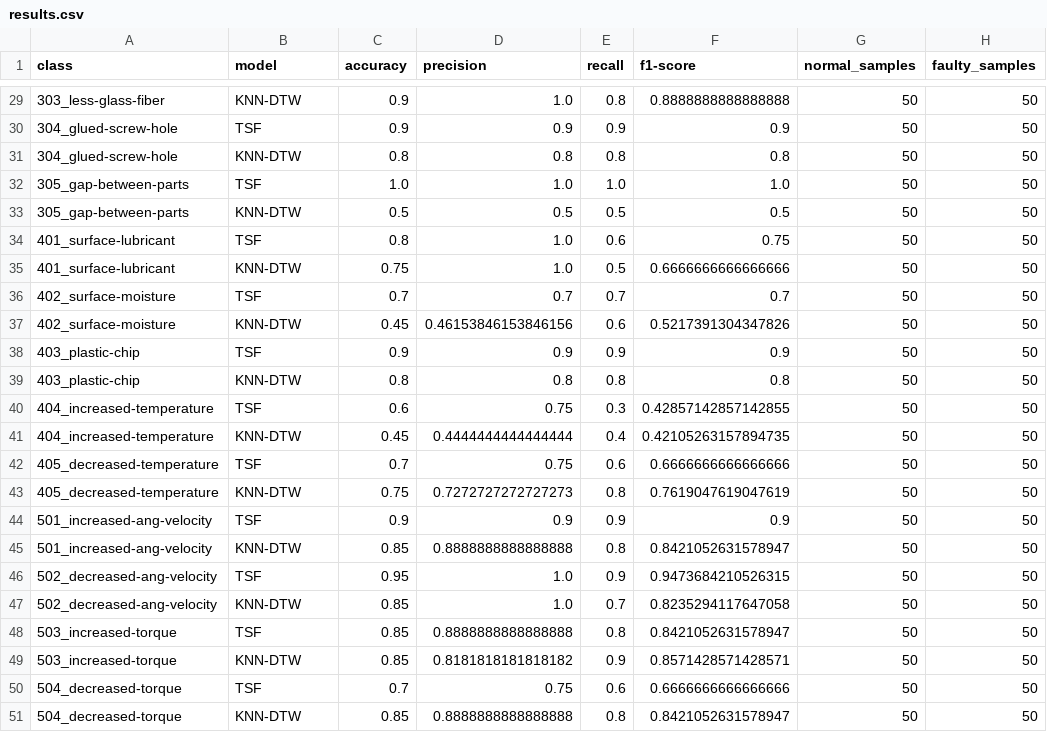
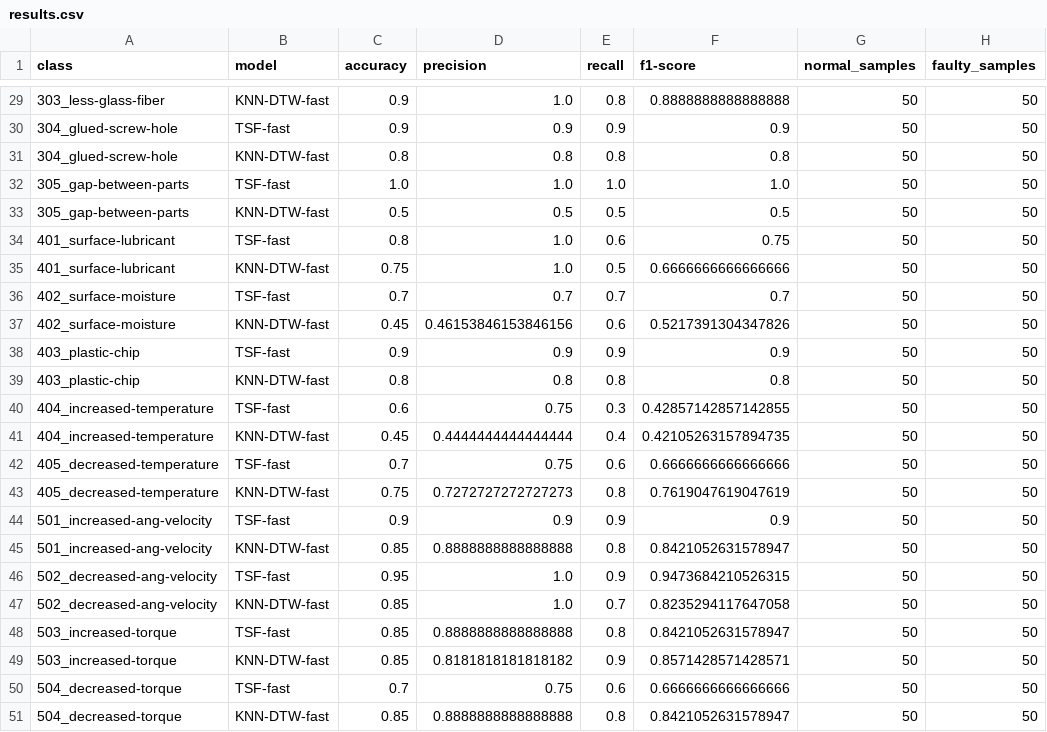
Before and after one commit to nikolaiwest/2025-supervised-error-detection-itise, a CSV file: results/binary/50vs50/results.csv, drawn as a sheet; only a part is shown, gaps mark what is left out; the diff covers the shown part only.

Commit message:
feat: refactor binary classification pipeline
- Replace vs_50 with more accurate vs_ref experiment
- Enhance model selection with sklearn/sktime compatibility
- Implement comprehensive logging system with file and console output
- Update data handling to use all available samples

```diff
--- a/results/binary/50vs50/results.csv
+++ b/results/binary/50vs50/results.csv
@@ -29,23 +29,23 @@ class,model,accuracy,precision,recall,f1-score,normal_samples,faulty_samples
-303_less-glass-fiber,KNN-DTW,0.9,1.0,0.8,0.8888888888888888,50,50
-304_glued-screw-hole,TSF,0.9,0.9,0.9,0.9,50,50
-304_glued-screw-hole,KNN-DTW,0.8,0.8,0.8,0.8,50,50
-305_gap-between-parts,TSF,1.0,1.0,1.0,1.0,50,50
-305_gap-between-parts,KNN-DTW,0.5,0.5,0.5,0.5,50,50
-401_surface-lubricant,TSF,0.8,1.0,0.6,0.75,50,50
-401_surface-lubricant,KNN-DTW,0.75,1.0,0.5,0.6666666666666666,50,50
-402_surface-moisture,TSF,0.7,0.7,0.7,0.7,50,50
-402_surface-moisture,KNN-DTW,0.45,0.46153846153846156,0.6,0.5217391304347826,50,50
-403_plastic-chip,TSF,0.9,0.9,0.9,0.9,50,50
-403_plastic-chip,KNN-DTW,0.8,0.8,0.8,0.8,50,50
-404_increased-temperature,TSF,0.6,0.75,0.3,0.42857142857142855,50,50
-404_increased-temperature,KNN-DTW,0.45,0.4444444444444444,0.4,0.42105263157894735,50,50
-405_decreased-temperature,TSF,0.7,0.75,0.6,0.6666666666666666,50,50
-405_decreased-temperature,KNN-DTW,0.75,0.7272727272727273,0.8,0.7619047619047619,50,50
-501_increased-ang-velocity,TSF,0.9,0.9,0.9,0.9,50,50
-501_increased-ang-velocity,KNN-DTW,0.85,0.8888888888888888,0.8,0.8421052631578947,50,50
-502_decreased-ang-velocity,TSF,0.95,1.0,0.9,0.9473684210526315,50,50
-502_decreased-ang-velocity,KNN-DTW,0.85,1.0,0.7,0.8235294117647058,50,50
-503_increased-torque,TSF,0.85,0.8888888888888888,0.8,0.8421052631578947,50,50
-503_increased-torque,KNN-DTW,0.85,0.8181818181818182,0.9,0.8571428571428571,50,50
-504_decreased-torque,TSF,0.7,0.75,0.6,0.6666666666666666,50,50
-504_decreased-torque,KNN-DTW,0.85,0.8888888888888888,0.8,0.8421052631578947,50,50
+303_less-glass-fiber,KNN-DTW-fast,0.9,1.0,0.8,0.8888888888888888,50,50
+304_glued-screw-hole,TSF-fast,0.9,0.9,0.9,0.9,50,50
+304_glued-screw-hole,KNN-DTW-fast,0.8,0.8,0.8,0.8,50,50
+305_gap-between-parts,TSF-fast,1.0,1.0,1.0,1.0,50,50
+305_gap-between-parts,KNN-DTW-fast,0.5,0.5,0.5,0.5,50,50
+401_surface-lubricant,TSF-fast,0.8,1.0,0.6,0.75,50,50
+401_surface-lubricant,KNN-DTW-fast,0.75,1.0,0.5,0.6666666666666666,50,50
+402_surface-moisture,TSF-fast,0.7,0.7,0.7,0.7,50,50
+402_surface-moisture,KNN-DTW-fast,0.45,0.46153846153846156,0.6,0.5217391304347826,50,50
+403_plastic-chip,TSF-fast,0.9,0.9,0.9,0.9,50,50
+403_plastic-chip,KNN-DTW-fast,0.8,0.8,0.8,0.8,50,50
+404_increased-temperature,TSF-fast,0.6,0.75,0.3,0.42857142857142855,50,50
+404_increased-temperature,KNN-DTW-fast,0.45,0.4444444444444444,0.4,0.42105263157894735,50,50
+405_decreased-temperature,TSF-fast,0.7,0.75,0.6,0.6666666666666666,50,50
+405_decreased-temperature,KNN-DTW-fast,0.75,0.7272727272727273,0.8,0.7619047619047619,50,50
+501_increased-ang-velocity,TSF-fast,0.9,0.9,0.9,0.9,50,50
+501_increased-ang-velocity,KNN-DTW-fast,0.85,0.8888888888888888,0.8,0.8421052631578947,50,50
+502_decreased-ang-velocity,TSF-fast,0.95,1.0,0.9,0.9473684210526315,50,50
+502_decreased-ang-velocity,KNN-DTW-fast,0.85,1.0,0.7,0.8235294117647058,50,50
+503_increased-torque,TSF-fast,0.85,0.8888888888888888,0.8,0.8421052631578947,50,50
+503_increased-torque,KNN-DTW-fast,0.85,0.8181818181818182,0.9,0.8571428571428571,50,50
+504_decreased-torque,TSF-fast,0.7,0.75,0.6,0.6666666666666666,50,50
+504_decreased-torque,KNN-DTW-fast,0.85,0.8888888888888888,0.8,0.8421052631578947,50,50
```
Also changed, not shown: 27 edited cells elsewhere in this file, 8 other files.
